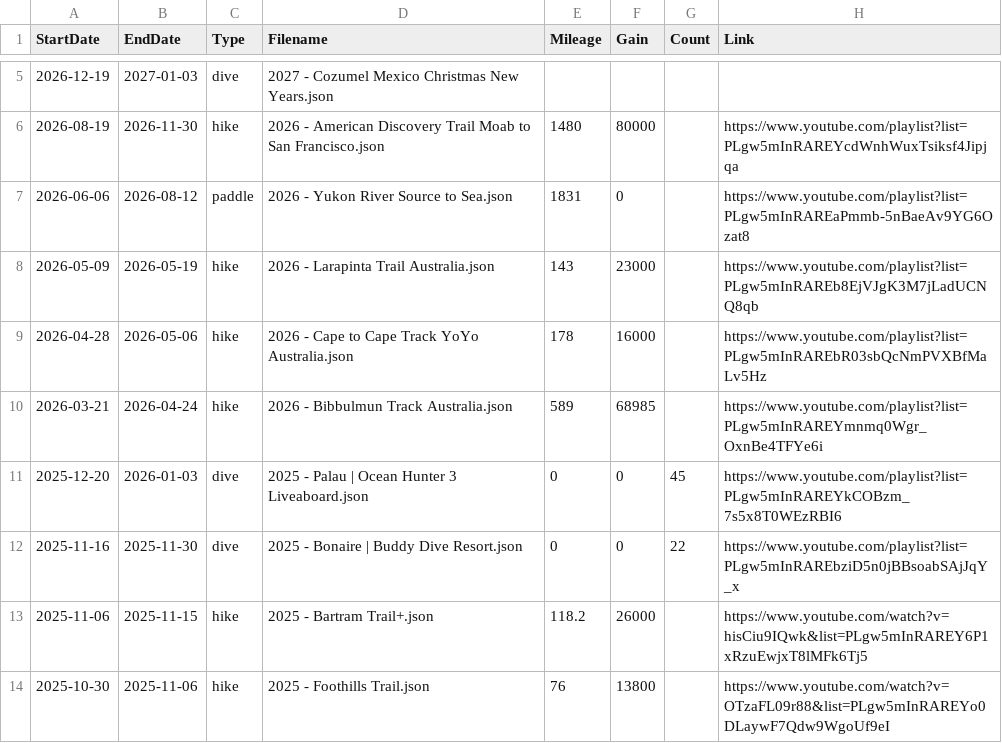
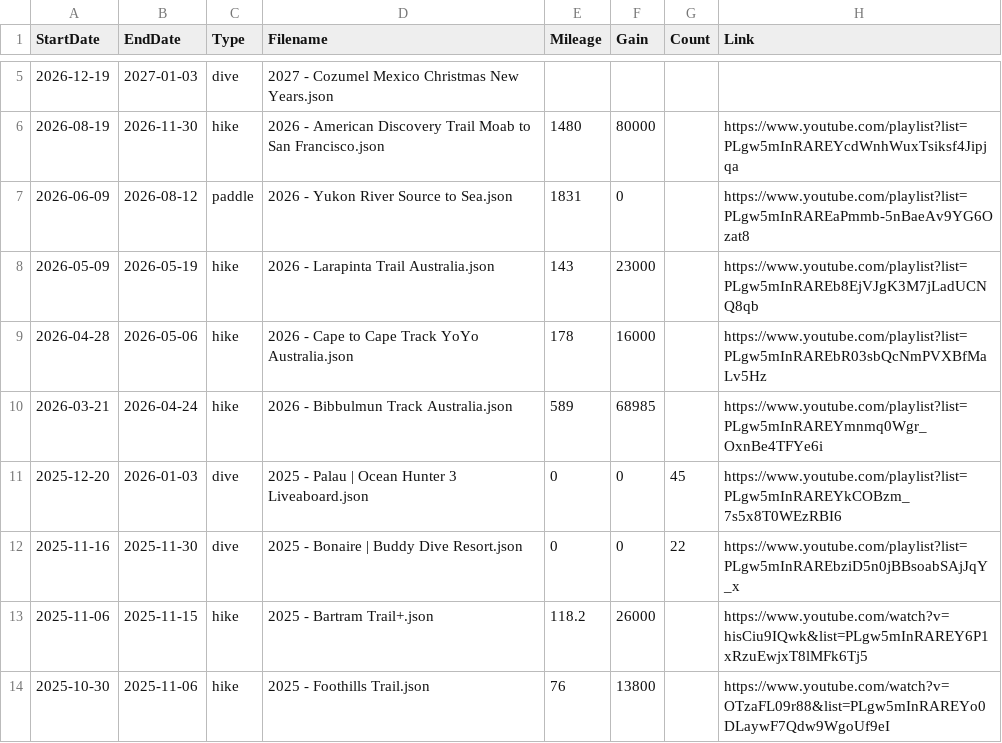
Before and after one commit to MattOnAMtn/MasochistAdventureMap, a CSV file: AdventureMapMetadata.csv, drawn as a sheet; only a part is shown, gaps mark what is left out.

Commit message:
Update AdventureMapMetadata.csv

```diff
--- a/AdventureMapMetadata.csv
+++ b/AdventureMapMetadata.csv
@@ -6,3 +6,3 @@ StartDate,EndDate,Type,Filename,Mileage,Gain,Count,Link
 2026-08-19,2026-11-30,hike,2026 - American Discovery Trail Moab to San Francisco.json,1480,80000,,https://www.youtube.com/playlist?list=PLgw5mInRAREYcdWnhWuxTsiksf4Jipjqa
-2026-06-06,2026-08-12,paddle,2026 - Yukon River Source to Sea.json,1831,0,,https://www.youtube.com/playlist?list=PLgw5mInRAREaPmmb-5nBaeAv9YG6Ozat8
+2026-06-09,2026-08-12,paddle,2026 - Yukon River Source to Sea.json,1831,0,,https://www.youtube.com/playlist?list=PLgw5mInRAREaPmmb-5nBaeAv9YG6Ozat8
 2026-05-09,2026-05-19,hike,2026 - Larapinta Trail Australia.json,143,23000,,https://www.youtube.com/playlist?list=PLgw5mInRAREb8EjVJgK3M7jLadUCNQ8qb
```
